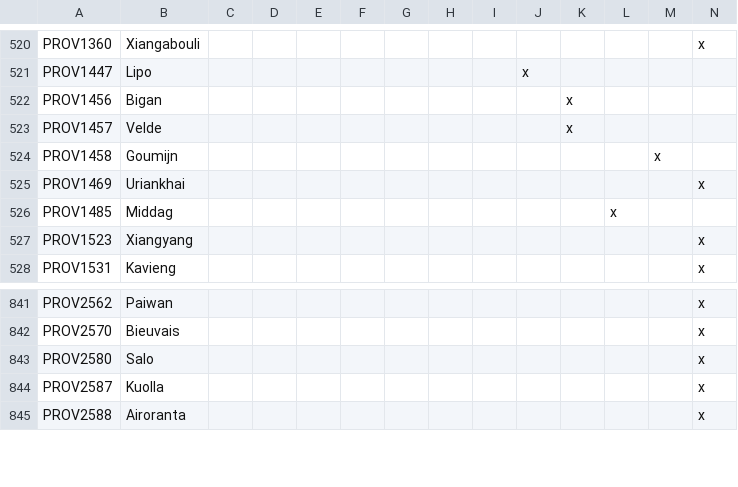
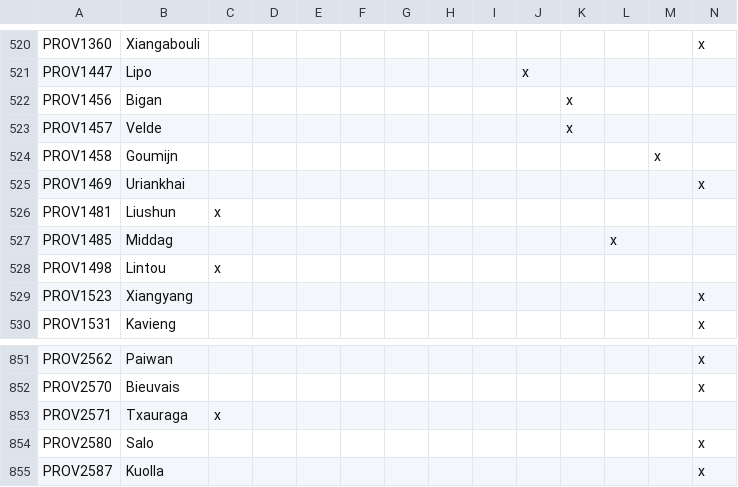
Before and after one commit to Savolainen5/The-Heirs-to-Aquitania, a CSV file: localisation/HTA_provinces.csv, drawn as a sheet; only a part is shown, gaps mark what is left out; the shorter side is filled out with more unchanged rows; rows hold the shown columns only; the diff covers the shown part only; the diff names each change by its address in the sheet, - before the commit and + after, or states it on an @@ line.

```diff
--- a/localisation/HTA_provinces.csv
+++ b/localisation/HTA_provinces.csv
+row 526: PROV1481 | Liushun | x
+row 528: PROV1498 | Lintou | x
+row 853: PROV2571 | Txauraga | x
```
Also changed, not shown: 17 added rows elsewhere in this file, 33 other files.
